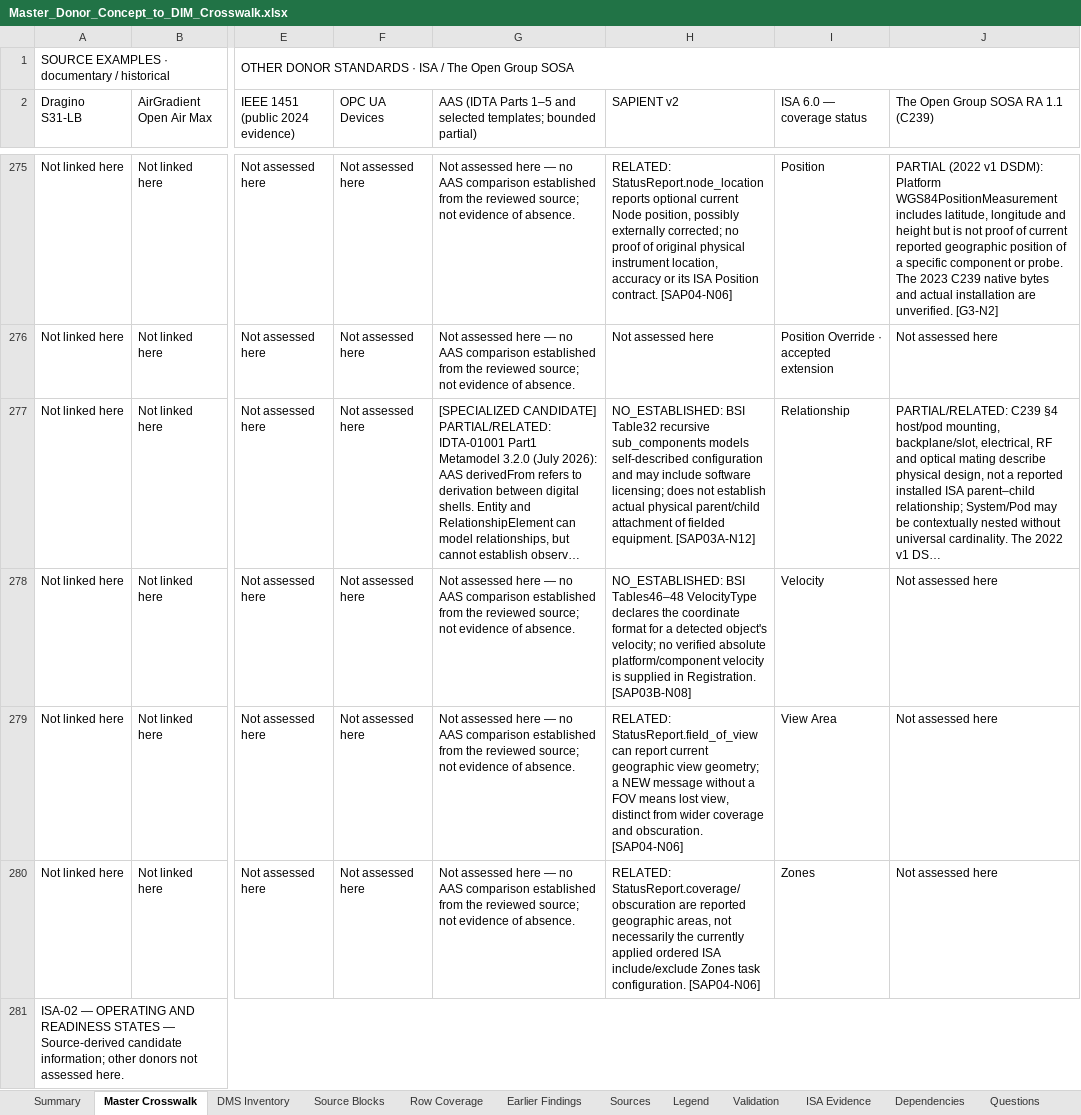
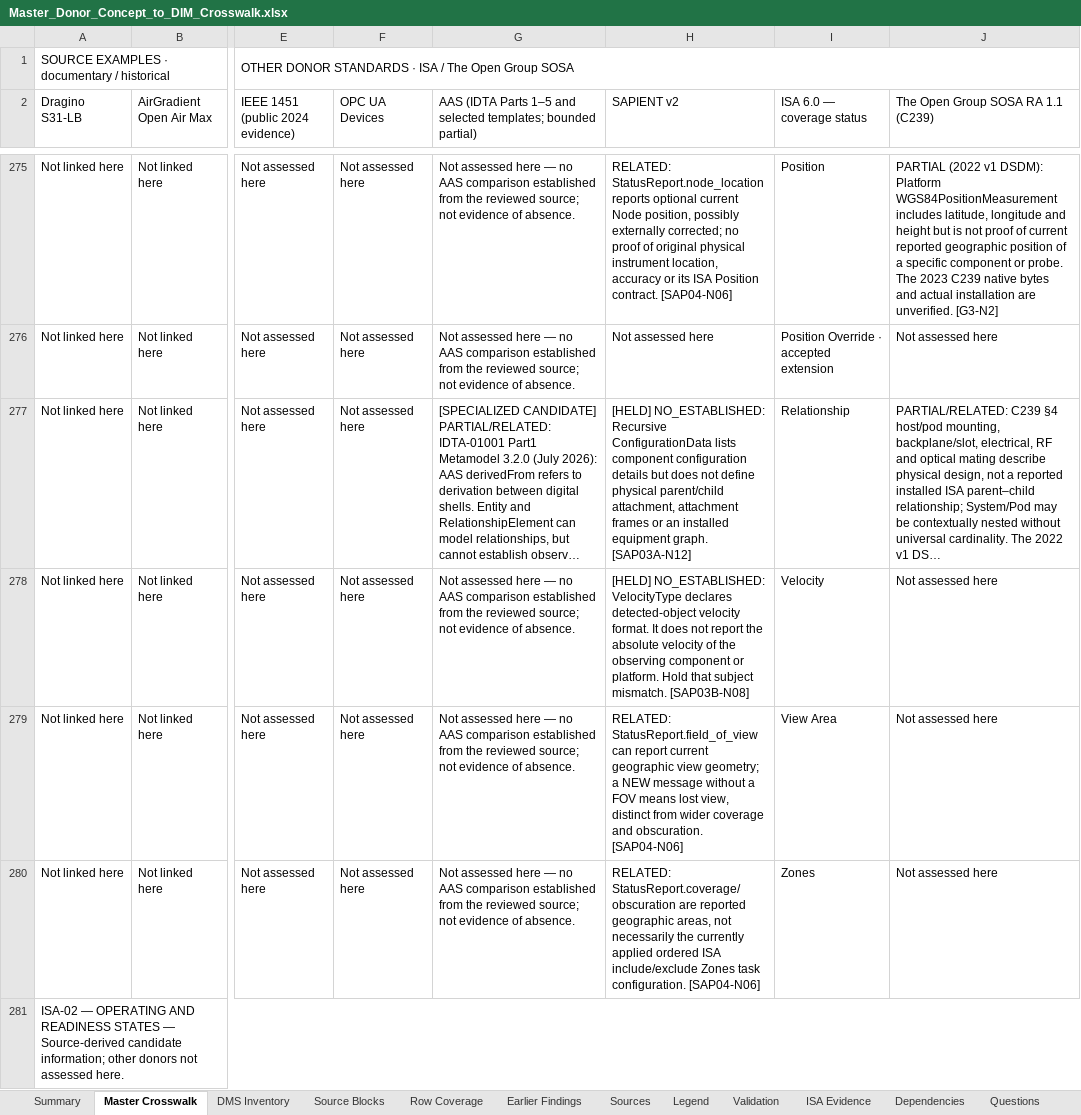
Before and after one commit to OS4CSAPI/glaux-client, an Excel workbook: Docs/Research/DIM_Profile_V2/Donor_DIM_Crosswalk/Master_Donor_Concept_to_DIM_Crosswalk.xlsx, sheet Master Crosswalk, drawn as a sheet; only a part is shown, gaps mark what is left out; long unchanged cells end in …; values as stored, in another font and other column widths than the file's, no cell formats; the diff covers the shown part only; the diff names each change by its address in the sheet, - before the commit and + after, or states it on an @@ line.

Commit message:
research(dim-v2): classify SAPIENT F3-03 comparisons and calibrate prior decisions

```diff
--- a/Docs/Research/DIM_Profile_V2/Donor_DIM_Crosswalk/Master_Donor_Concept_to_DIM_Crosswalk.xlsx (sheet Master Crosswalk)
+++ b/Docs/Research/DIM_Profile_V2/Donor_DIM_Crosswalk/Master_Donor_Concept_to_DIM_Crosswalk.xlsx (sheet Master Crosswalk)
-H277 (SAPIENT v2): NO_ESTABLISHED: BSI Table32 recursive sub_components models self-described configuration and may include software licensing; does not establish actual physical parent/child attachment of fielded equipment. [SAP03A-N12]
+H277 (SAPIENT v2): [HELD] NO_ESTABLISHED: Recursive ConfigurationData lists component configuration details but does not define physical parent/child attachment, attachment frames or an installed equipment graph. [SAP03A-N12]
-H278 (SAPIENT v2): NO_ESTABLISHED: BSI Tables46–48 VelocityType declares the coordinate format for a detected object's velocity; no verified absolute platform/component velocity is supplied in Registration. [SAP03B-N08]
+H278 (SAPIENT v2): [HELD] NO_ESTABLISHED: VelocityType declares detected-object velocity format. It does not report the absolute velocity of the observing component or platform. Hold that subject mismatch. [SAP03B-N08]
```
Also changed, not shown: 49 edited cells elsewhere in this sheet, sheet DIM Register, sheet Validation, sheet Summary, sheet Legend, cell formats, 17 other files.
